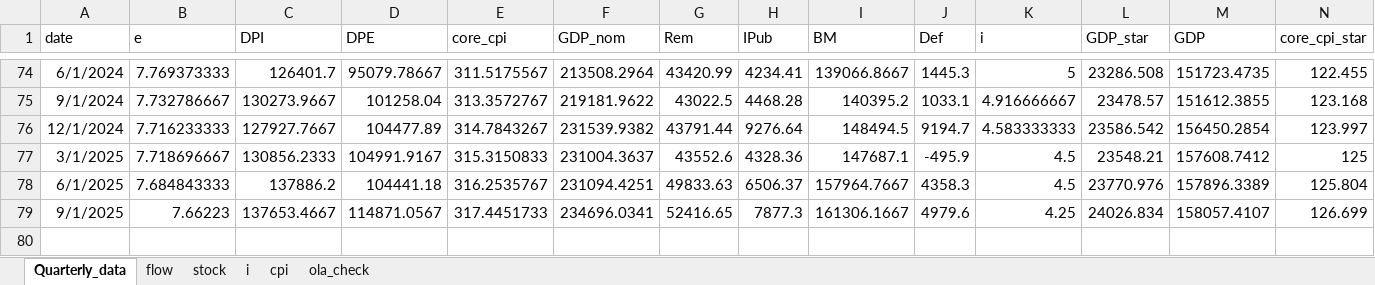
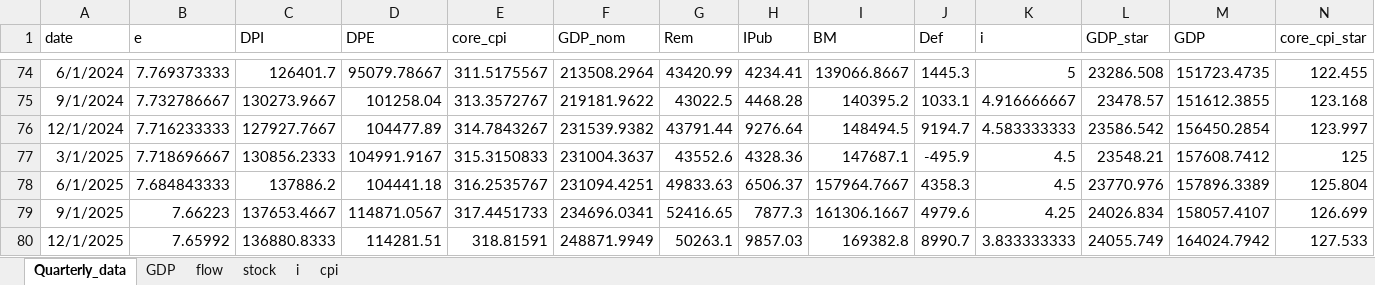
Before and after one commit to DIE-BG/FiscalPolicyAnalysis, an Excel workbook: data/processing/ola_check.xlsx, sheet Quarterly_data, drawn as a sheet; only a part is shown, gaps mark what is left out; values as stored, in another font and other column widths than the file's, no borders; rows hold the shown columns only; the diff names each change by its address in the sheet, - before the commit and + after, or states it on an @@ line.

Commit message:
chore: update data generated by scripts

```diff
--- a/data/processing/ola_check.xlsx (sheet Quarterly_data)
+++ b/data/processing/ola_check.xlsx (sheet Quarterly_data)
-sheet tab: ola_check
+sheet tab: GDP
@@ sheet tab order changed: Quarterly_data | GDP | flow | stock | i | cpi @@
+row 80: 12/1/2025 | 7.65992 | 136880.8333 | 114281.51 | 318.81591 | 248871.9949 | 50263.1 | 9857.03 | 169382.8 | 8990.7 | 3.833333333 | 24055.749 | 164024.7942 | 127.533
```
Also changed, not shown: sheet flow, sheet stock, sheet i, sheet GDP, sheet cpi, 4 other files.
